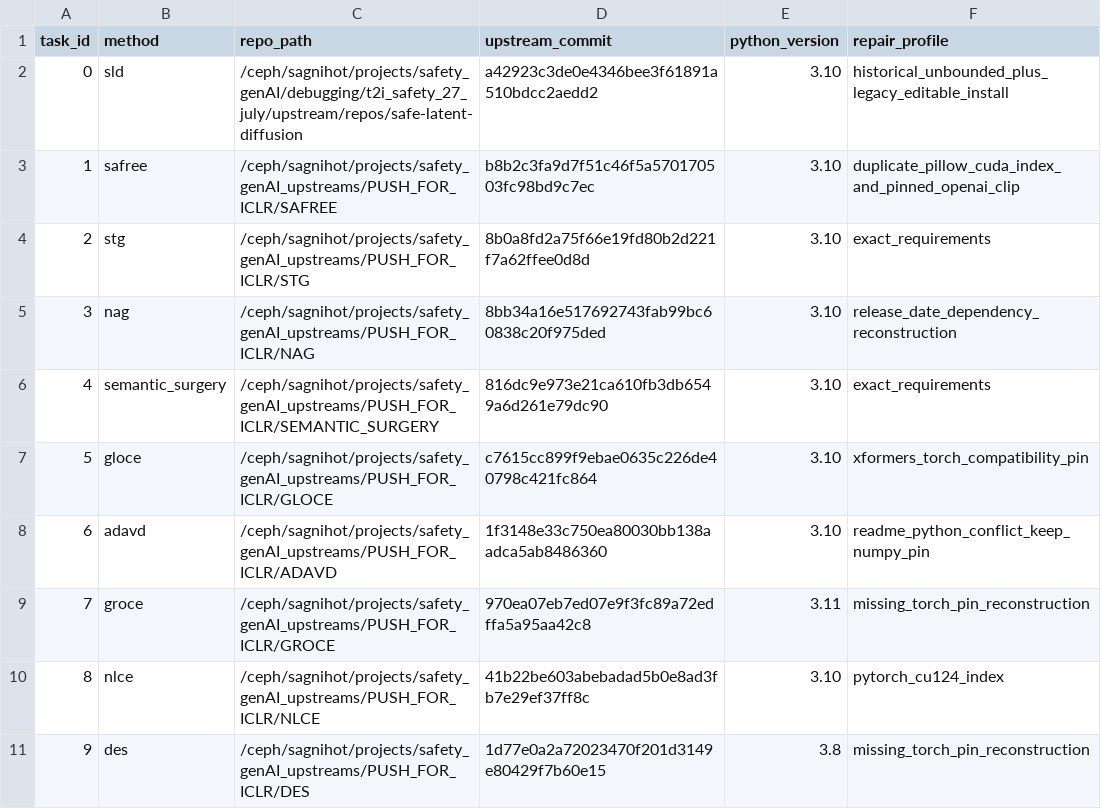
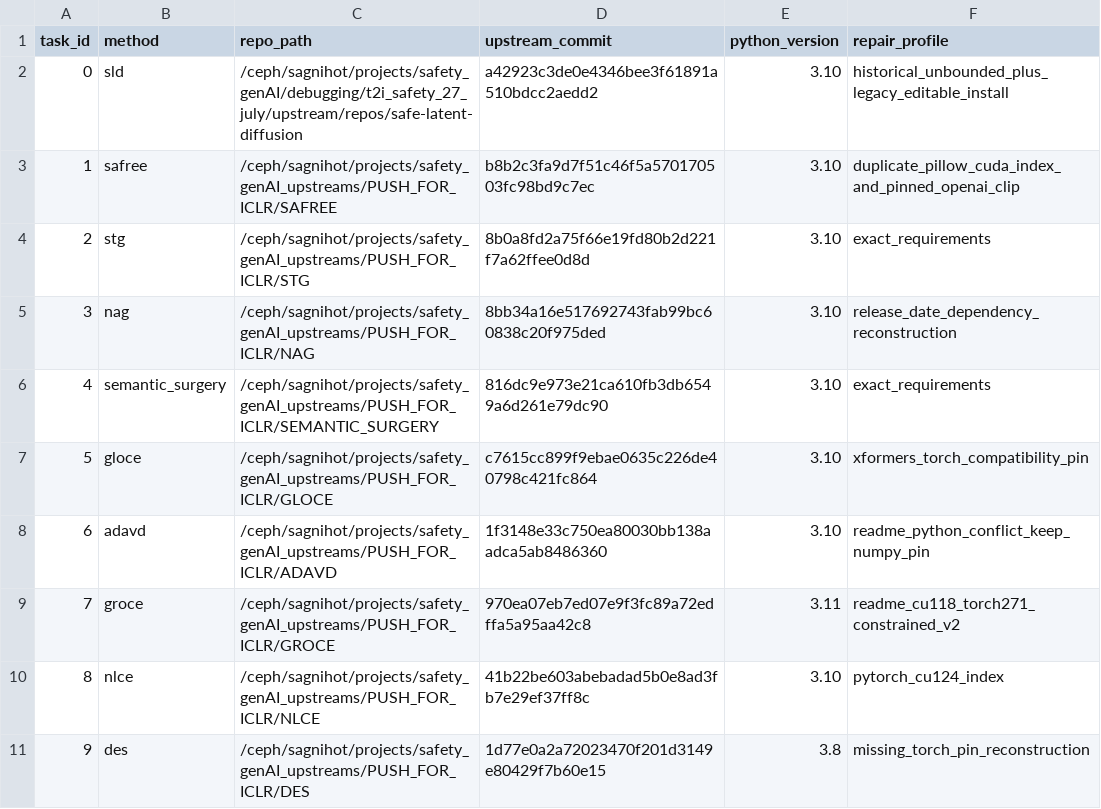
Before and after one commit to shashankskagnihotri/safe_GenAI, a TSV file: scripts/push_for_iclr/reproduction_env_matrix.tsv, drawn as a sheet.

Commit message:
Constrain GrOCE to released CUDA stack

```diff
--- a/scripts/push_for_iclr/reproduction_env_matrix.tsv
+++ b/scripts/push_for_iclr/reproduction_env_matrix.tsv
@@ -8,3 +8,3 @@ task_id	method	repo_path	upstream_commit	python_version	repair_profile
 6	adavd	/ceph/sagnihot/projects/safety_genAI_upstreams/PUSH_FOR_ICLR/ADAVD	1f3148e33c750ea80030bb138aadca5ab8486360	3.10	readme_python_conflict_keep_numpy_pin
-7	groce	/ceph/sagnihot/projects/safety_genAI_upstreams/PUSH_FOR_ICLR/GROCE	970ea07eb7ed07e9f3fc89a72edffa5a95aa42c8	3.11	missing_torch_pin_reconstruction
+7	groce	/ceph/sagnihot/projects/safety_genAI_upstreams/PUSH_FOR_ICLR/GROCE	970ea07eb7ed07e9f3fc89a72edffa5a95aa42c8	3.11	readme_cu118_torch271_constrained_v2
 8	nlce	/ceph/sagnihot/projects/safety_genAI_upstreams/PUSH_FOR_ICLR/NLCE	41b22be603abebadad5b0e8ad3fb7e29ef37ff8c	3.10	pytorch_cu124_index
```
Also changed, not shown: 1 other file.
